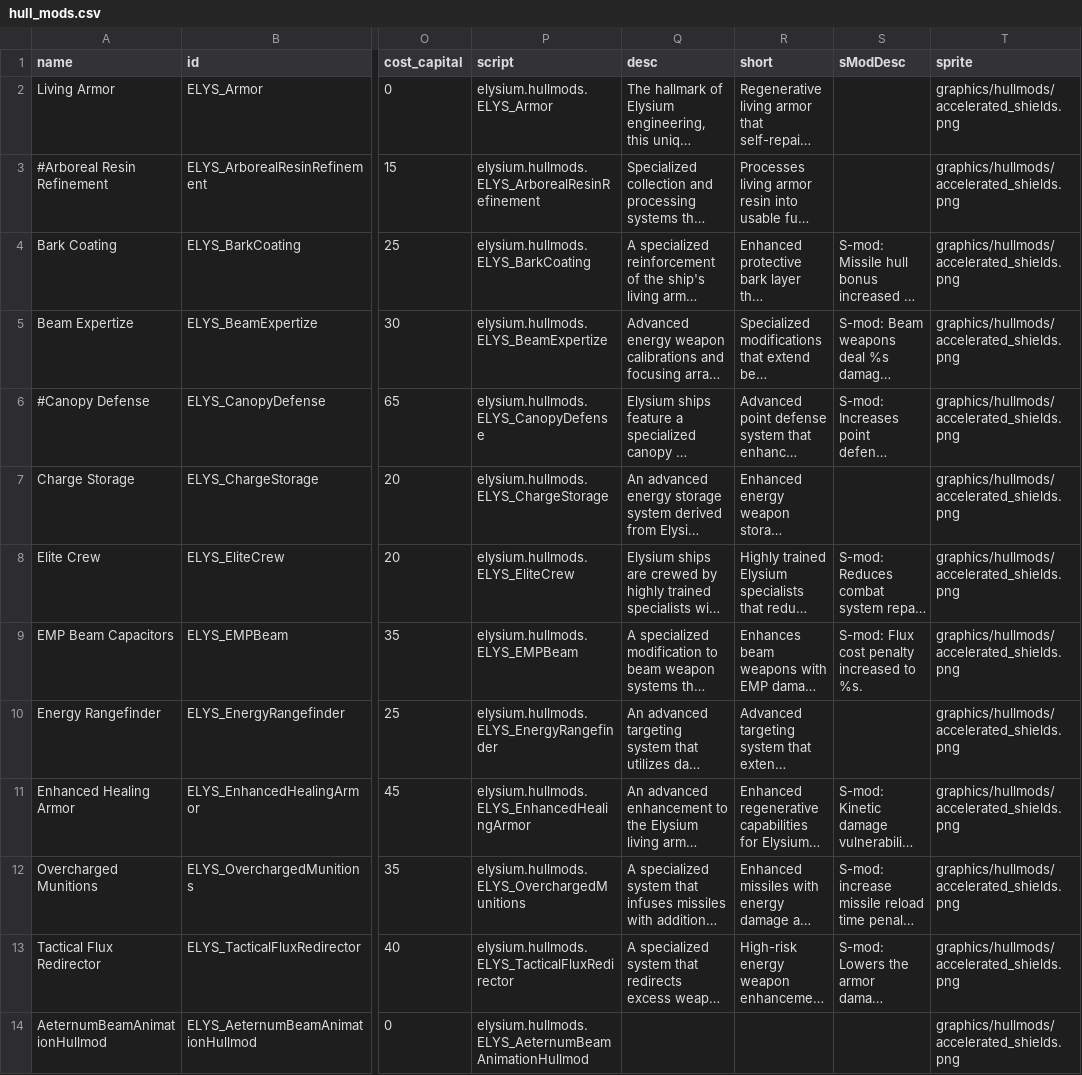
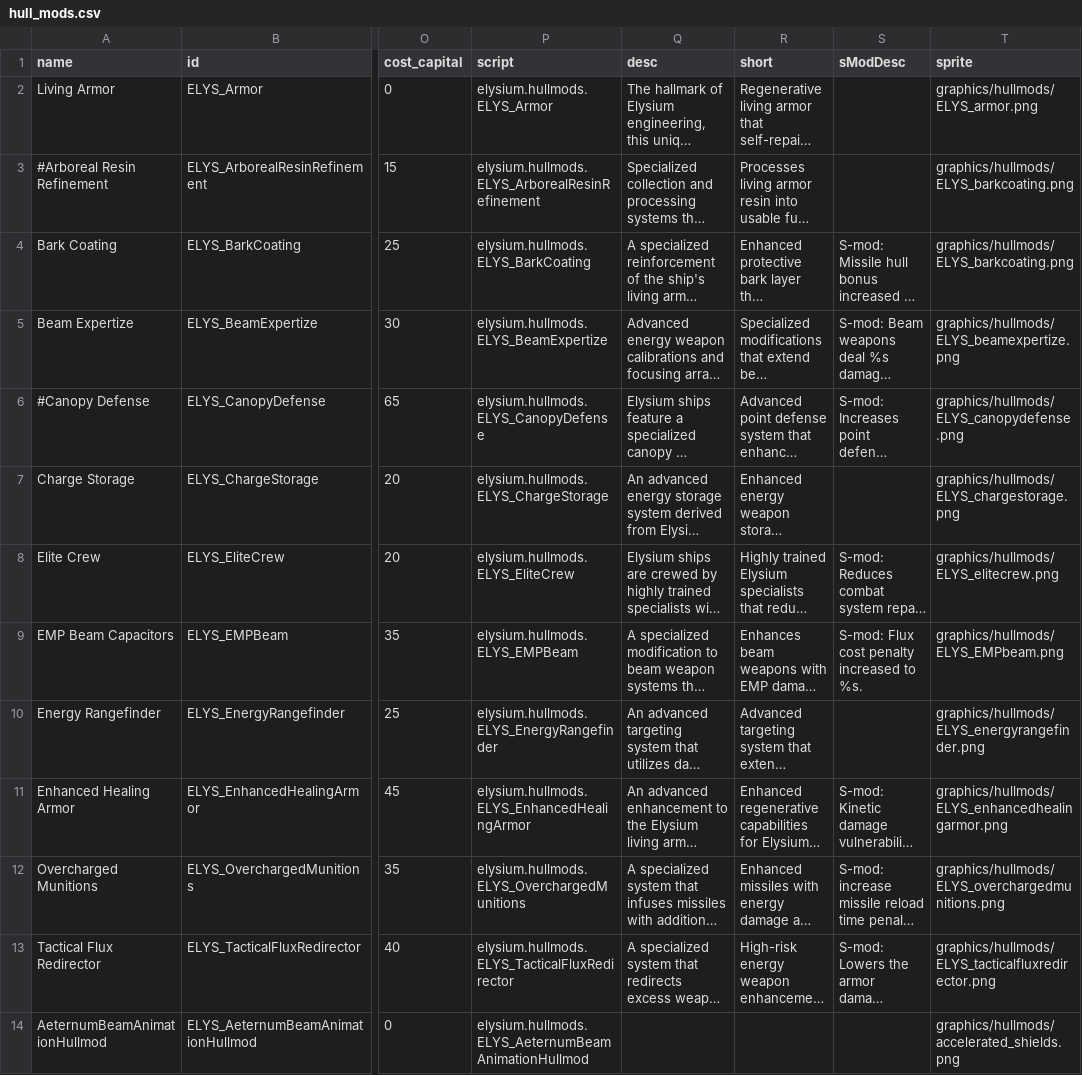
Before and after one commit to Darudado/Elysium, a CSV file: data/hullmods/hull_mods.csv, drawn as a sheet; only a part is shown, gaps mark what is left out; long unchanged cells end in …; the diff names each change by its address in the sheet, - before the commit and + after, or states it on an @@ line.

Commit message:
0.3.0 Added hullmod icon fixed some hullmods fixed the aeternum plates not opening and closing correctly nerfed a bit the speed of ships inder temporal overdrive nerfed hitpoints of missiles, mostly flower torpedos.

```diff
--- a/data/hullmods/hull_mods.csv
+++ b/data/hullmods/hull_mods.csv
-T2 (sprite): graphics/hullmods/accelerated_shields.png
+T2 (sprite): graphics/hullmods/ELYS_armor.png
-T3:T4 (sprite): graphics/hullmods/accelerated_shields.png
+T3:T4 (sprite): graphics/hullmods/ELYS_barkcoating.png
-T5 (sprite): graphics/hullmods/accelerated_shields.png
+T5 (sprite): graphics/hullmods/ELYS_beamexpertize.png
-T6 (sprite): graphics/hullmods/accelerated_shields.png
+T6 (sprite): graphics/hullmods/ELYS_canopydefense.png
-T7 (sprite): graphics/hullmods/accelerated_shields.png
+T7 (sprite): graphics/hullmods/ELYS_chargestorage.png
-T8 (sprite): graphics/hullmods/accelerated_shields.png
+T8 (sprite): graphics/hullmods/ELYS_elitecrew.png
-T9 (sprite): graphics/hullmods/accelerated_shields.png
+T9 (sprite): graphics/hullmods/ELYS_EMPbeam.png
-T10 (sprite): graphics/hullmods/accelerated_shields.png
+T10 (sprite): graphics/hullmods/ELYS_energyrangefinder.png
-T11 (sprite): graphics/hullmods/accelerated_shields.png
+T11 (sprite): graphics/hullmods/ELYS_enhancedhealingarmor.png
-T12 (sprite): graphics/hullmods/accelerated_shields.png
+T12 (sprite): graphics/hullmods/ELYS_overchargedmunitions.png
-T13 (sprite): graphics/hullmods/accelerated_shields.png
+T13 (sprite): graphics/hullmods/ELYS_tacticalfluxredirector.png
```
Also changed, not shown: data/hulls/ship_data.csv, data/weapons/weapon_data.csv, 26 other files.
